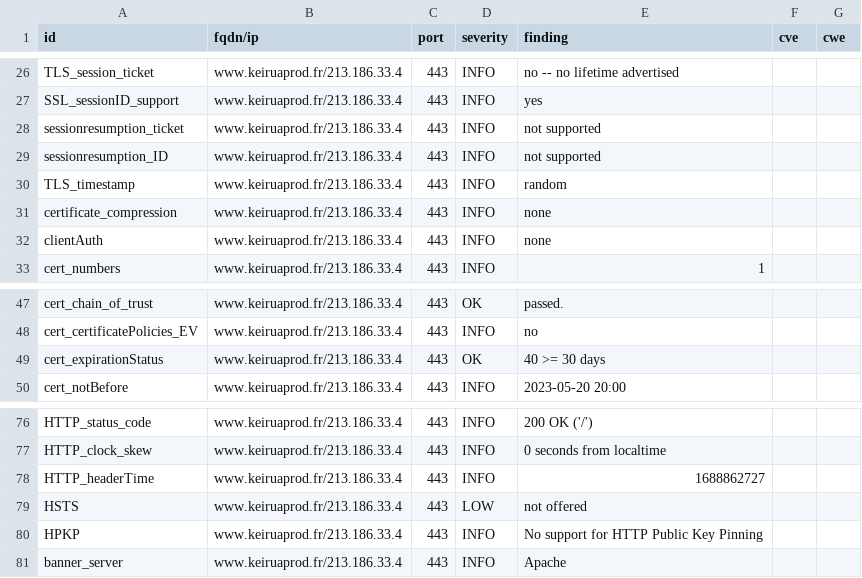
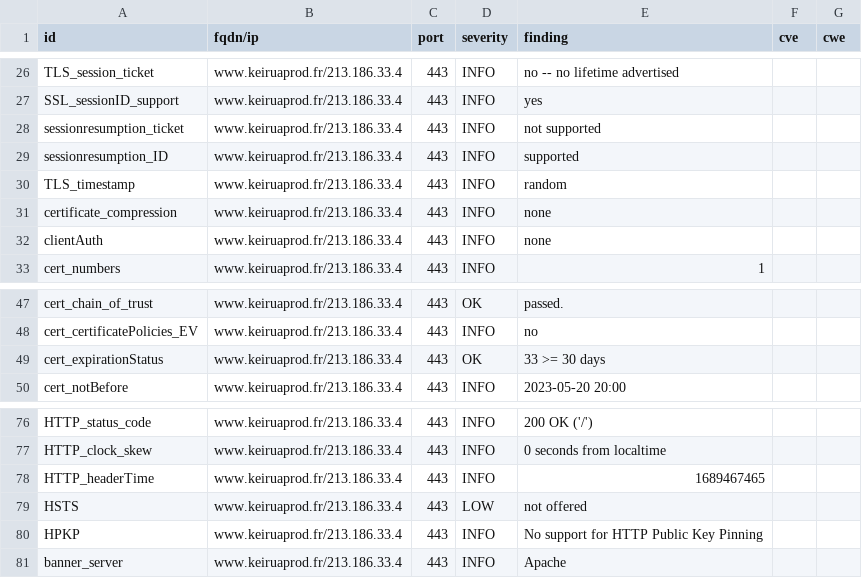
Before and after one commit to Keirua/dashlord-keiruaprod, a CSV file: results/aHR0cHM6Ly93d3cua2VpcnVhcHJvZC5mcg==/testssl.csv, drawn as a sheet; only a part is shown, gaps mark what is left out.

```diff
--- a/results/aHR0cHM6Ly93d3cua2VpcnVhcHJvZC5mcg==/testssl.csv
+++ b/results/aHR0cHM6Ly93d3cua2VpcnVhcHJvZC5mcg==/testssl.csv
@@ -28,3 +28,3 @@
 "sessionresumption_ticket","www.keiruaprod.fr/213.186.33.4","443","INFO","not supported","",""
-"sessionresumption_ID","www.keiruaprod.fr/213.186.33.4","443","INFO","not supported","",""
+"sessionresumption_ID","www.keiruaprod.fr/213.186.33.4","443","INFO","supported","",""
 "TLS_timestamp","www.keiruaprod.fr/213.186.33.4","443","INFO","random","",""
@@ -48,3 +48,3 @@
 "cert_certificatePolicies_EV","www.keiruaprod.fr/213.186.33.4","443","INFO","no","",""
-"cert_expirationStatus","www.keiruaprod.fr/213.186.33.4","443","OK","40 >= 30 days","",""
+"cert_expirationStatus","www.keiruaprod.fr/213.186.33.4","443","OK","33 >= 30 days","",""
 "cert_notBefore","www.keiruaprod.fr/213.186.33.4","443","INFO","2023-05-20 20:00","",""
@@ -77,3 +77,3 @@
 "HTTP_clock_skew","www.keiruaprod.fr/213.186.33.4","443","INFO","0 seconds from localtime","",""
-"HTTP_headerTime","www.keiruaprod.fr/213.186.33.4","443","INFO","1688862727","",""
+"HTTP_headerTime","www.keiruaprod.fr/213.186.33.4","443","INFO","1689467465","",""
 "HSTS","www.keiruaprod.fr/213.186.33.4","443","LOW","not offered","",""
```
Also changed, not shown: 13 other files.
